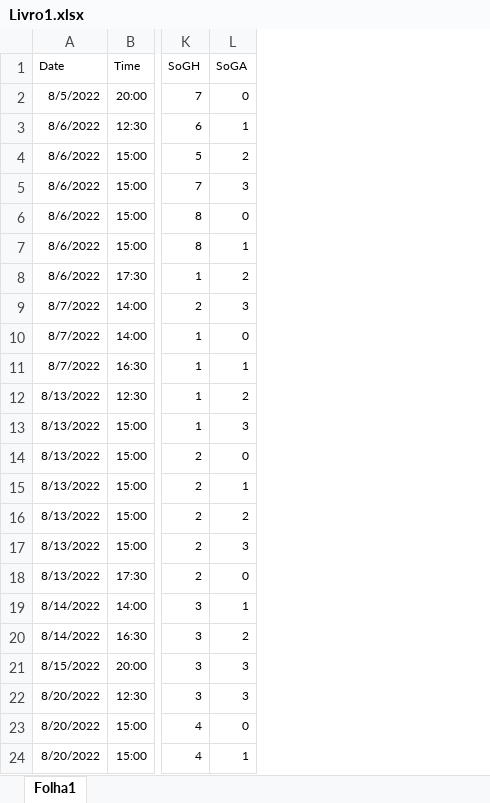
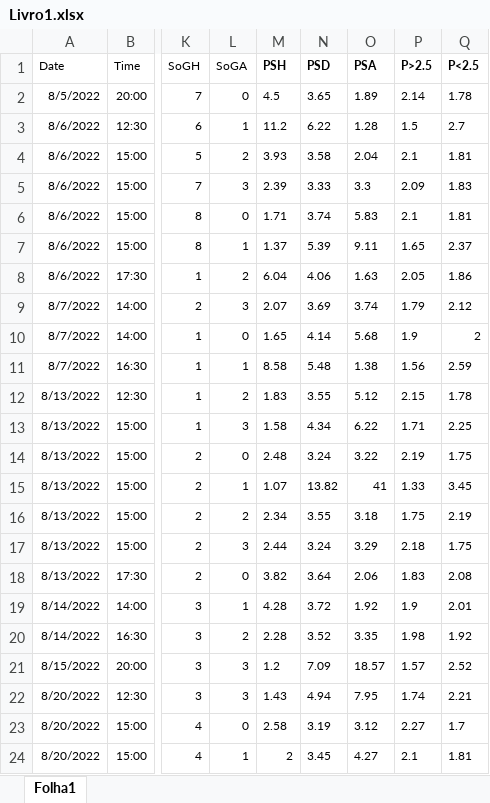
Before and after one commit to PMendesTip/Teste, an Excel workbook: Livro1.xlsx, sheet Folha1, drawn as a sheet; only a part is shown, gaps mark what is left out; values as stored, in another font and other column widths than the file's, no borders; the diff names each change by its address in the sheet, - before the commit and + after, or states it on an @@ line.

Commit message:
Add files via upload

```diff
--- a/Livro1.xlsx (sheet Folha1)
+++ b/Livro1.xlsx (sheet Folha1)
+column M (PSH), rows 2-24: 4.5 | 11.2 | 3.93 | 2.39 | 1.71 | 1.37 | 6.04 | 2.07 | 1.65 | 8.58 | 1.83 | 1.58 | 2.48 | 1.07 | 2.34 | 2.44 | 3.82 | 4.28 | 2.28 | 1.2 | 1.43 | 2.58 | 2
+column N (PSD), rows 2-24: 3.65 | 6.22 | 3.58 | 3.33 | 3.74 | 5.39 | 4.06 | 3.69 | 4.14 | 5.48 | 3.55 | 4.34 | 3.24 | 13.82 | 3.55 | 3.24 | 3.64 | 3.72 | 3.52 | 7.09 | 4.94 | 3.19 | 3.45
+column O (PSA), rows 2-24: 1.89 | 1.28 | 2.04 | 3.3 | 5.83 | 9.11 | 1.63 | 3.74 | 5.68 | 1.38 | 5.12 | 6.22 | 3.22 | 41 | 3.18 | 3.29 | 2.06 | 1.92 | 3.35 | 18.57 | 7.95 | 3.12 | 4.27
+column P (P>2.5), rows 2-24: 2.14 | 1.5 | 2.1 | 2.09 | 2.1 | 1.65 | 2.05 | 1.79 | 1.9 | 1.56 | 2.15 | 1.71 | 2.19 | 1.33 | 1.75 | 2.18 | 1.83 | 1.9 | 1.98 | 1.57 | 1.74 | 2.27 | 2.1
+column Q (P<2.5), rows 2-24: 1.78 | 2.7 | 1.81 | 1.83 | 1.81 | 2.37 | 1.86 | 2.12 | 2 | 2.59 | 1.78 | 2.25 | 1.75 | 3.45 | 2.19 | 1.75 | 2.08 | 2.01 | 1.92 | 2.52 | 2.21 | 1.7 | 1.81
```
